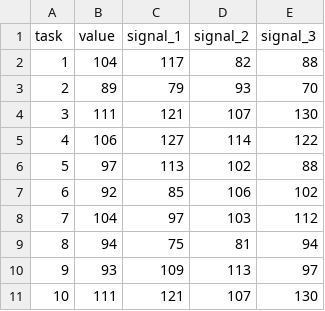
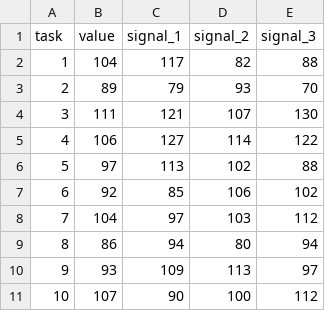
Before and after one commit to lachlandeer/otree-information-experiment-pilot, a CSV file: _static/data/bonus_stage_01.csv, drawn as a sheet.

Commit message:
further changes to bonus tasks to eliminate duplicates

```diff
--- a/_static/data/bonus_stage_01.csv
+++ b/_static/data/bonus_stage_01.csv
@@ -8,4 +8,4 @@ task,value,signal_1,signal_2,signal_3
 7,104,97,103,112
-8,94,75,81,94
+8,86,94,80,94
 9,93,109,113,97
-10,111,121,107,130
+10,107,90,100,112
```
